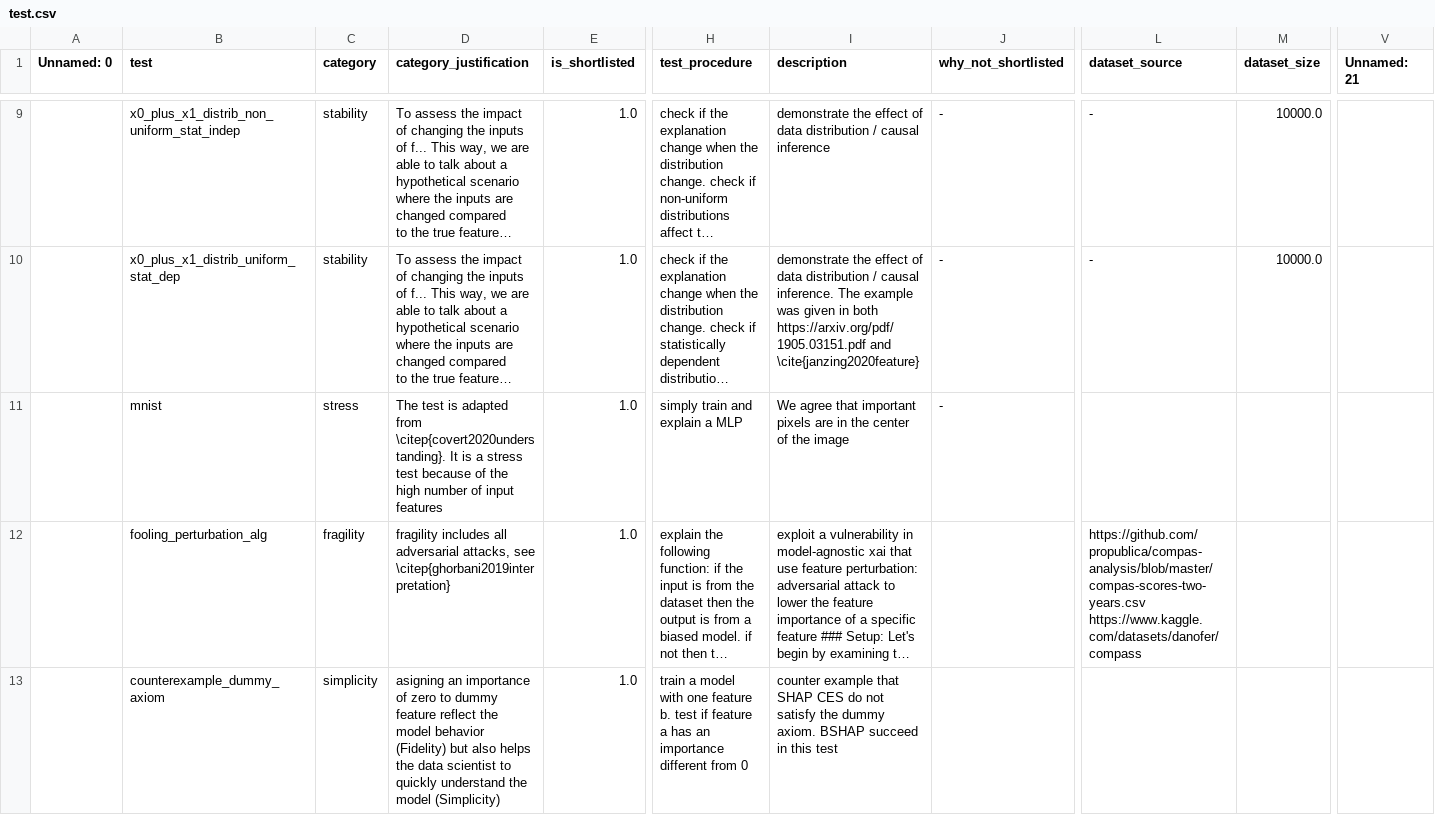
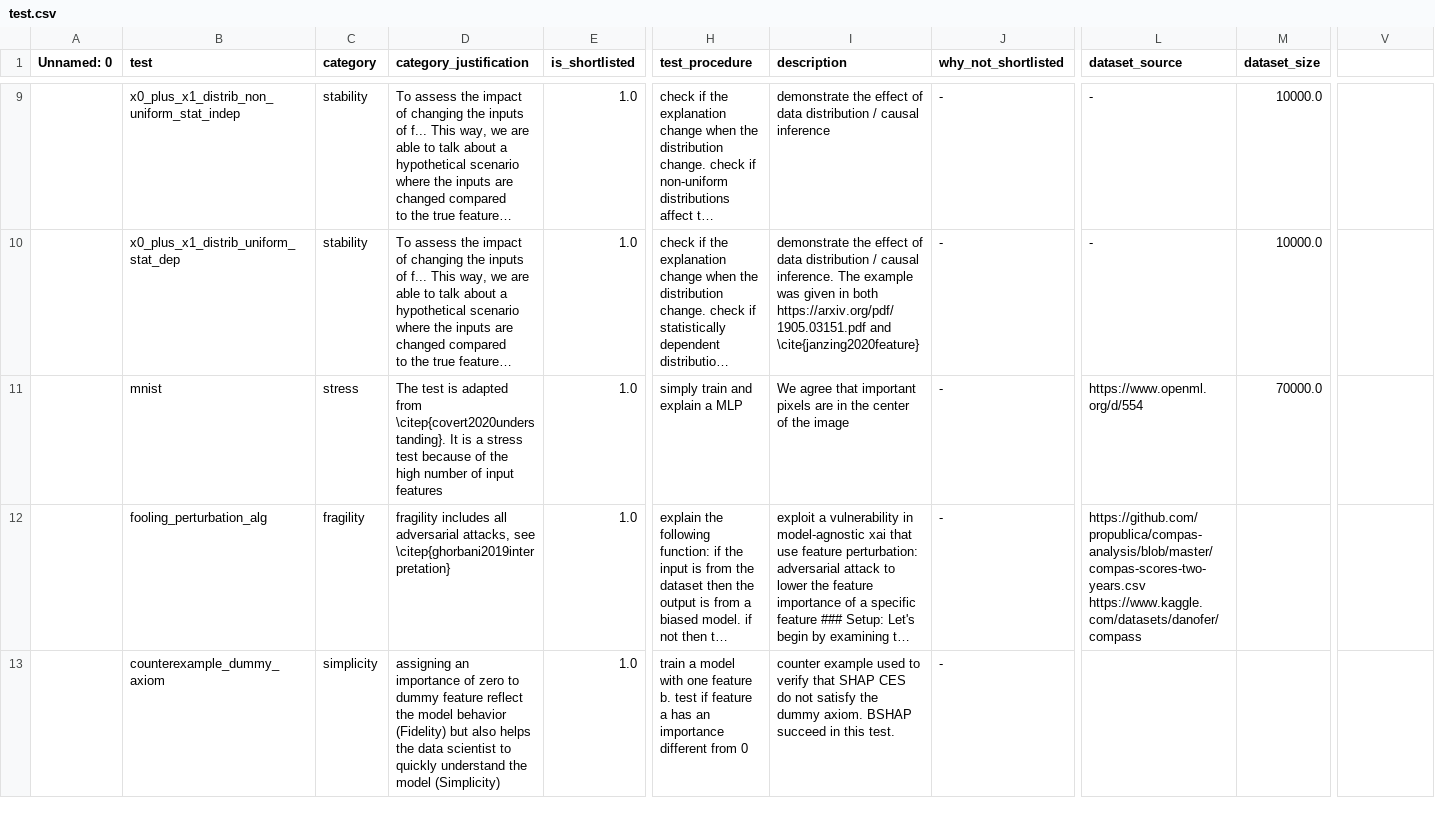
Before and after one commit to Karim-53/Compare-xAI, a CSV file: data/03_experiment_output_aggregated/test.csv, drawn as a sheet; only a part is shown, gaps mark what is left out; long unchanged cells end in …; the diff covers the shown part only; the diff names each change by its address in the sheet, - before the commit and + after, or states it on an @@ line.

Commit message:
fix IMDB description

```diff
--- a/data/03_experiment_output_aggregated/test.csv
+++ b/data/03_experiment_output_aggregated/test.csv
-V1: Unnamed: 21
+V1: (empty)
-L11 (dataset_source): (empty)
+L11 (dataset_source): https://www.openml.org/d/554
-M11 (dataset_size): (empty)
+M11 (dataset_size): 70000.0
-J12:J13 (why_not_shortlisted): (empty)
+J12:J13 (why_not_shortlisted): -
-D13 (category_justification): asigning an importance…
+D13 (category_justification): assigning an importance…
-I13 (description): counter example that SHAP CES do not satisfy the dummy axiom. BSHAP succeed in this test
+I13 (description): counter example used to verify that SHAP CES do not satisfy the dummy axiom. BSHAP succeed in this test.
```
Also changed, not shown: 3 edited cells elsewhere in this file, data/01_raw/test.csv.
